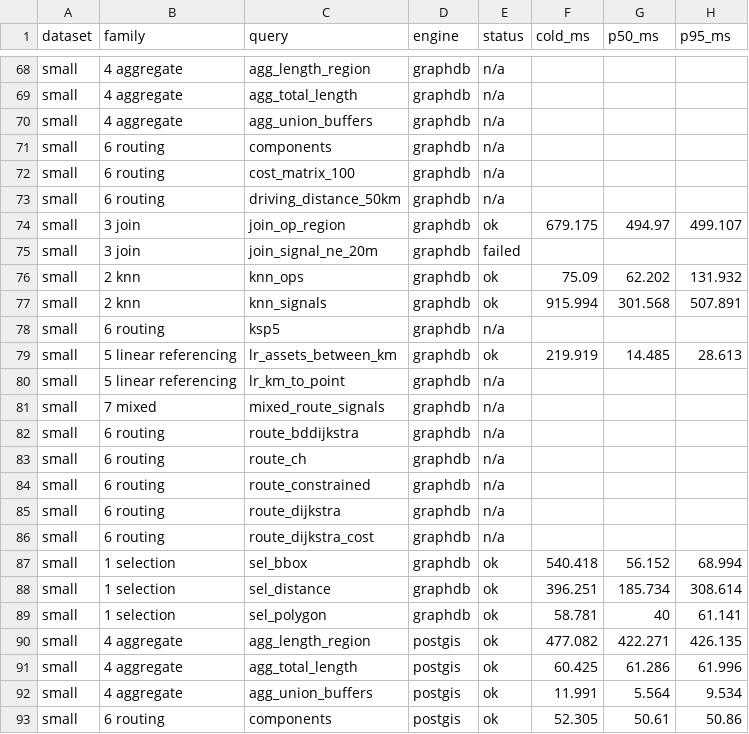
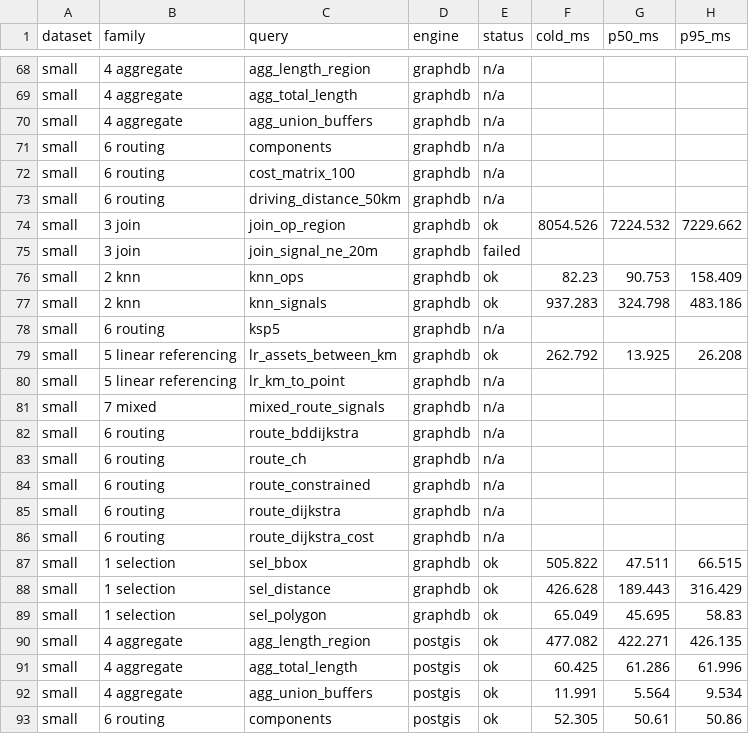
Before and after one commit to Matdata-eu/tripletrail-bench, a CSV file: bench/v2/results/dashboard/spatial_queries.csv, drawn as a sheet; only a part is shown, gaps mark what is left out.

```diff
--- a/bench/v2/results/dashboard/spatial_queries.csv
+++ b/bench/v2/results/dashboard/spatial_queries.csv
@@ -73,8 +73,8 @@ small,6 routing,cost_matrix_100,graphdb,n/a,,,
 small,6 routing,driving_distance_50km,graphdb,n/a,,,
-small,3 join,join_op_region,graphdb,ok,679.175,494.97,499.107
+small,3 join,join_op_region,graphdb,ok,8054.526,7224.532,7229.662
 small,3 join,join_signal_ne_20m,graphdb,failed,,,
-small,2 knn,knn_ops,graphdb,ok,75.09,62.202,131.932
-small,2 knn,knn_signals,graphdb,ok,915.994,301.568,507.891
+small,2 knn,knn_ops,graphdb,ok,82.23,90.753,158.409
+small,2 knn,knn_signals,graphdb,ok,937.283,324.798,483.186
 small,6 routing,ksp5,graphdb,n/a,,,
-small,5 linear referencing,lr_assets_between_km,graphdb,ok,219.919,14.485,28.613
+small,5 linear referencing,lr_assets_between_km,graphdb,ok,262.792,13.925,26.208
 small,5 linear referencing,lr_km_to_point,graphdb,n/a,,,
@@ -86,5 +86,5 @@ small,6 routing,route_dijkstra,graphdb,n/a,,,
 small,6 routing,route_dijkstra_cost,graphdb,n/a,,,
-small,1 selection,sel_bbox,graphdb,ok,540.418,56.152,68.994
-small,1 selection,sel_distance,graphdb,ok,396.251,185.734,308.614
-small,1 selection,sel_polygon,graphdb,ok,58.781,40,61.141
+small,1 selection,sel_bbox,graphdb,ok,505.822,47.511,66.515
+small,1 selection,sel_distance,graphdb,ok,426.628,189.443,316.429
+small,1 selection,sel_polygon,graphdb,ok,65.049,45.695,58.83
 small,4 aggregate,agg_length_region,postgis,ok,477.082,422.271,426.135
```
Also changed, not shown: bench/v2/results/dashboard/spatial_load.csv, bench/v2/results/small/summary.csv, 15 other files.
